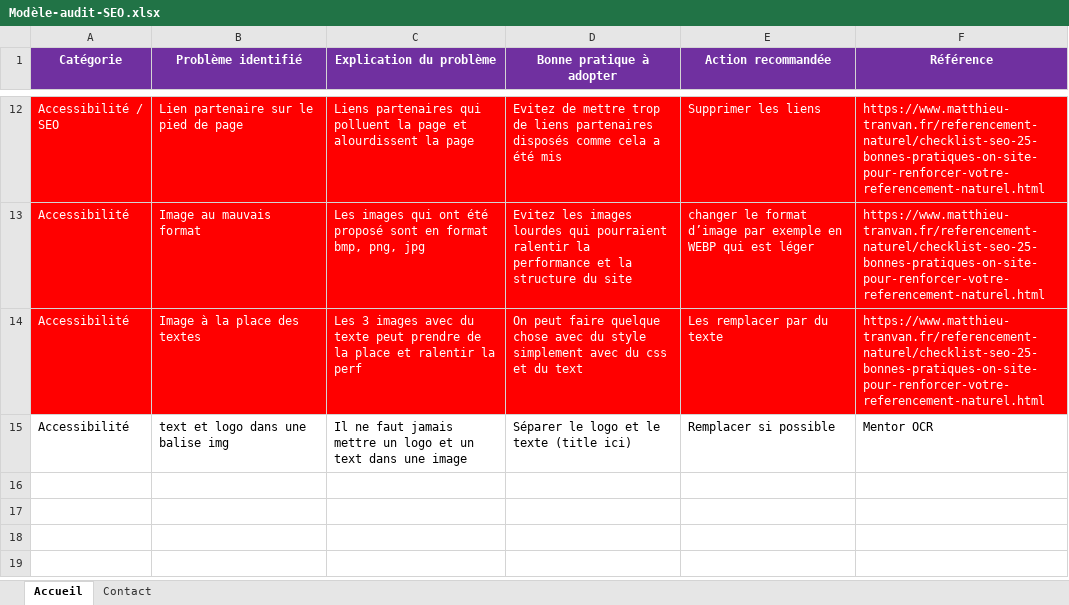
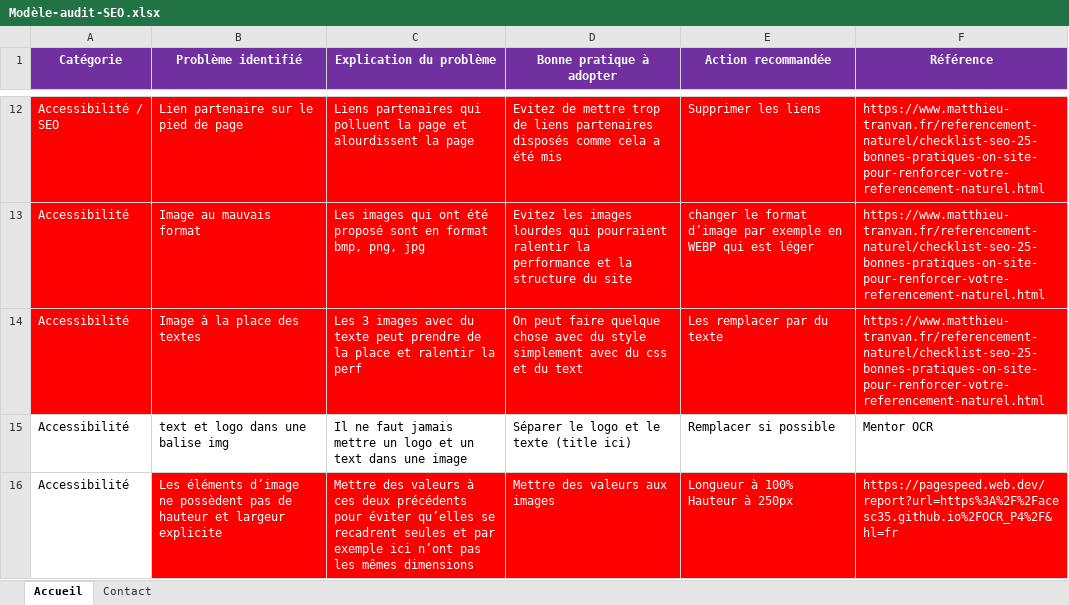
Before and after one commit to AceSc35/OCR_P4, an Excel workbook: model_audit/Modèle-audit-SEO.xlsx, sheet Accueil, drawn as a sheet; only a part is shown, gaps mark what is left out; values as stored, in another font and other column widths than the file's, no borders; ↵ is a line break in a cell; the diff names each change by its address in the sheet, - before the commit and + after, or states it on an @@ line.

```diff
--- a/model_audit/Modèle-audit-SEO.xlsx (sheet Accueil)
+++ b/model_audit/Modèle-audit-SEO.xlsx (sheet Accueil)
+row 16: Accessibilité | Les éléments d’image ne possèdent pas de hauteur et largeur explicite | Mettre des valeurs à ces deux précédents pour éviter qu’elles se recadrent seules et par exemple ici n’ont pas les mêmes dimensions | Mettre des valeurs aux images | Longueur à 100% ↵ Hauteur à 250px | https://pagespeed.web.dev/report?url=https%3A%2F%2Facesc35.github.io%2FOCR_P4%2F&hl=fr
```
Also changed, not shown: 2 other files.
